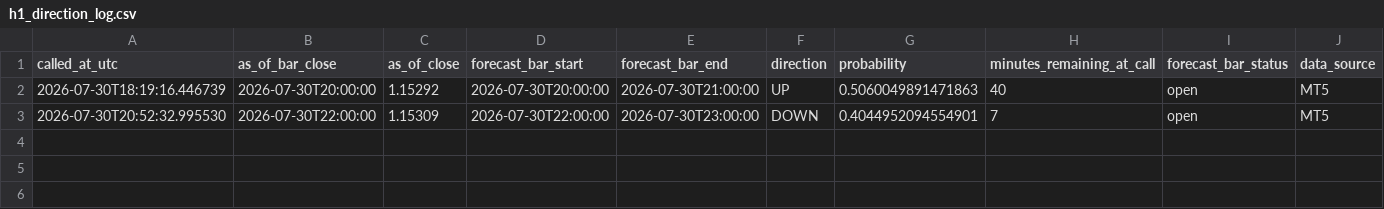
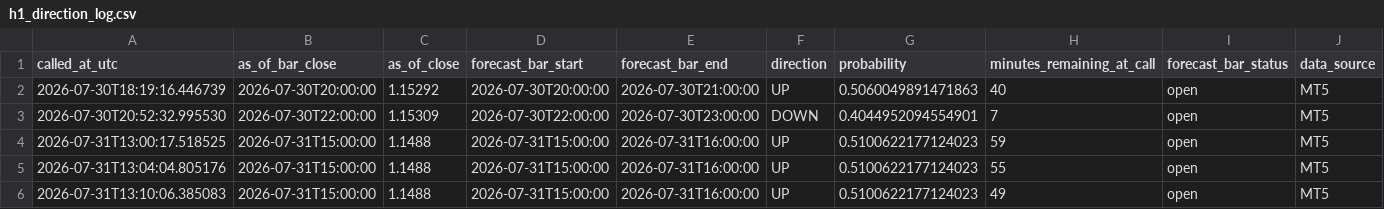
Before and after one commit to velizarMitov/EURUSD-prophet, a CSV file: results/h1_direction_log.csv, drawn as a sheet; only a part is shown; rows hold the shown columns only; the diff names each change by its address in the sheet, - before the commit and + after, or states it on an @@ line.

```diff
--- a/results/h1_direction_log.csv
+++ b/results/h1_direction_log.csv
+row 4: 2026-07-31T13:00:17.518525 | 2026-07-31T15:00:00 | 1.1488 | 2026-07-31T15:00:00 | 2026-07-31T16:00:00 | UP | 0.5100622177124023 | 59 | open | MT5
+row 5: 2026-07-31T13:04:04.805176 | 2026-07-31T15:00:00 | 1.1488 | 2026-07-31T15:00:00 | 2026-07-31T16:00:00 | UP | 0.5100622177124023 | 55 | open | MT5
+row 6: 2026-07-31T13:10:06.385083 | 2026-07-31T15:00:00 | 1.1488 | 2026-07-31T15:00:00 | 2026-07-31T16:00:00 | UP | 0.5100622177124023 | 49 | open | MT5
```
Also changed, not shown: results/paper_trading_log_baseline.csv, results/paper_trading_log_macro.csv, 20 other files.
